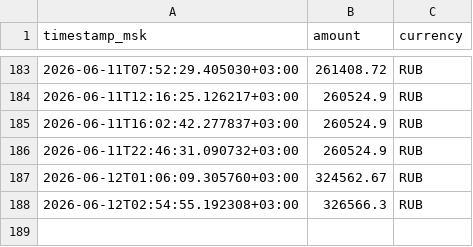
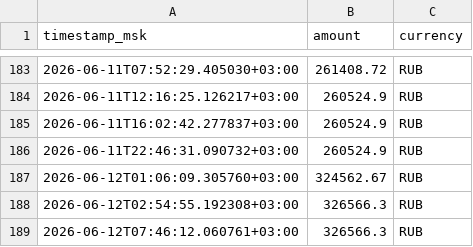
Before and after one commit to macarovanton-cpu/coral-tour-monitor, a CSV file: data/prices.csv, drawn as a sheet; only a part is shown, gaps mark what is left out; the diff names each change by its address in the sheet, - before the commit and + after, or states it on an @@ line.

```diff
--- a/data/prices.csv
+++ b/data/prices.csv
+row 189: 2026-06-12T07:46:12.060761+03:00 | 326566.3 | RUB
```
Also changed, not shown: docs/data/prices.csv.
